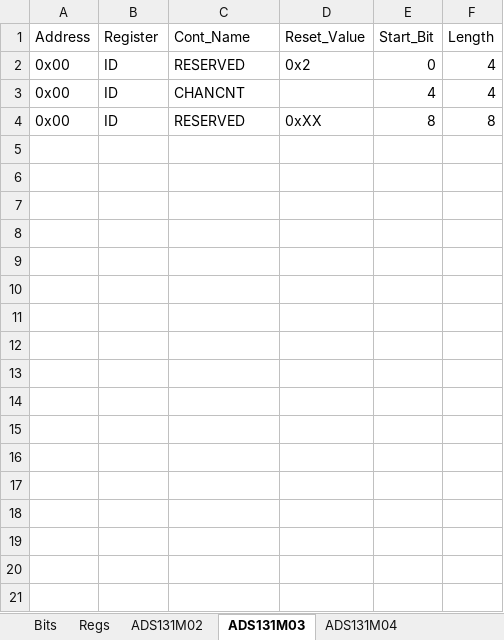
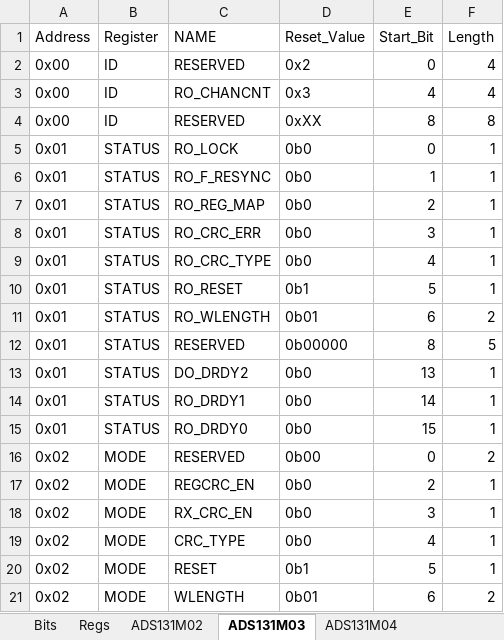
Before and after one commit to Danakil-Industries/Danakil_KiCad_DB, an Excel workbook: Misc Stuff/Library Research/ADCs/AXX131X0X/Register Maps.xlsx, sheet ADS131M03, drawn as a sheet; only a part is shown; values as stored, in another font and other column widths than the file's, no borders; the diff covers the shown part only; the diff names each change by its address in the sheet, - before the commit and + after, or states it on an @@ line.

Commit message:
Added ADS131M03 registers

```diff
--- a/Misc Stuff/Library Research/ADCs/AXX131X0X/Register Maps.xlsx (sheet ADS131M03)
+++ b/Misc Stuff/Library Research/ADCs/AXX131X0X/Register Maps.xlsx (sheet ADS131M03)
-C1: Cont_Name
+C1: NAME
-C3 (NAME): CHANCNT
+C3 (NAME): RO_CHANCNT
-D3 (Reset_Value): (empty)
+D3 (Reset_Value): 0x3
+row 5: 0x01 | STATUS | RO_LOCK | 0b0 | 0 | 1
+row 6: 0x01 | STATUS | RO_F_RESYNC | 0b0 | 1 | 1
+row 7: 0x01 | STATUS | RO_REG_MAP | 0b0 | 2 | 1
+row 8: 0x01 | STATUS | RO_CRC_ERR | 0b0 | 3 | 1
+row 9: 0x01 | STATUS | RO_CRC_TYPE | 0b0 | 4 | 1
+row 10: 0x01 | STATUS | RO_RESET | 0b1 | 5 | 1
+row 11: 0x01 | STATUS | RO_WLENGTH | 0b01 | 6 | 2
+row 12: 0x01 | STATUS | RESERVED | 0b00000 | 8 | 5
+row 13: 0x01 | STATUS | DO_DRDY2 | 0b0 | 13 | 1
+row 14: 0x01 | STATUS | RO_DRDY1 | 0b0 | 14 | 1
+row 15: 0x01 | STATUS | RO_DRDY0 | 0b0 | 15 | 1
+row 16: 0x02 | MODE | RESERVED | 0b00 | 0 | 2
+row 17: 0x02 | MODE | REGCRC_EN | 0b0 | 2 | 1
+row 18: 0x02 | MODE | RX_CRC_EN | 0b0 | 3 | 1
+row 19: 0x02 | MODE | CRC_TYPE | 0b0 | 4 | 1
+row 20: 0x02 | MODE | RESET | 0b1 | 5 | 1
+row 21: 0x02 | MODE | WLENGTH | 0b01 | 6 | 2
```
Also changed, not shown: 99 added rows elsewhere in this sheet, sheet ADS131M02.
